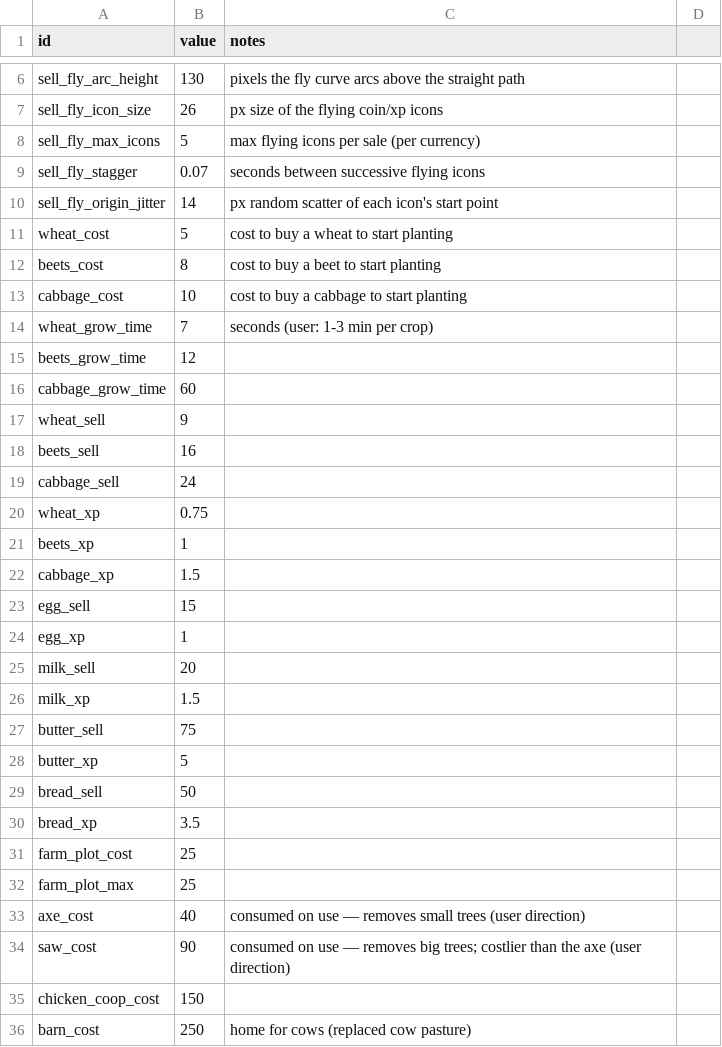
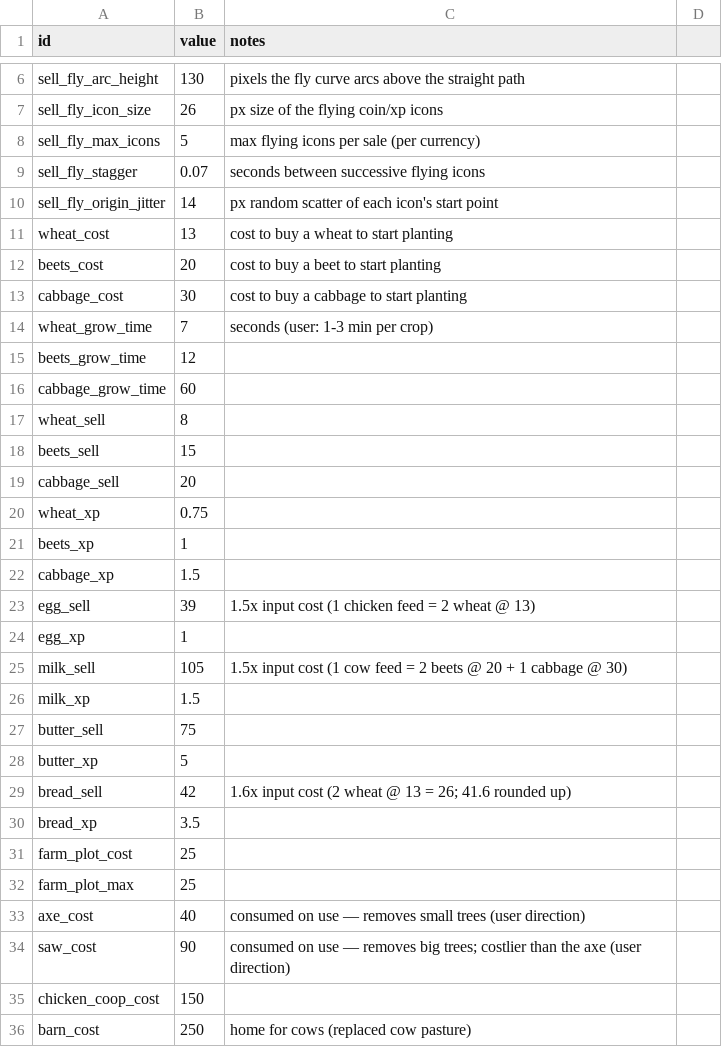
Before and after one commit to gw1108/SproutValley, a CSV file: sprout-valley/data/balance.csv, drawn as a sheet; only a part is shown, gaps mark what is left out; the diff covers the shown part only.

```diff
--- a/sprout-valley/data/balance.csv
+++ b/sprout-valley/data/balance.csv
@@ -11,3 +11,3 @@ sell_fly_origin_jitter,14,px random scatter of each icon's start point
-wheat_cost,5,cost to buy a wheat to start planting
-beets_cost,8,cost to buy a beet to start planting
-cabbage_cost,10,cost to buy a cabbage to start planting
+wheat_cost,13,cost to buy a wheat to start planting,
+beets_cost,20,cost to buy a beet to start planting,
+cabbage_cost,30,cost to buy a cabbage to start planting,
@@ -17,3 +17,3 @@ cabbage_grow_time,60,
-wheat_sell,9,
-beets_sell,16,
-cabbage_sell,24,
+wheat_sell,8,,
+beets_sell,15,,
+cabbage_sell,20,,
@@ -23 +23 @@ cabbage_xp,1.5,
-egg_sell,15,
+egg_sell,39,1.5x input cost (1 chicken feed = 2 wheat @ 13),
@@ -25 +25 @@ egg_xp,1,
-milk_sell,20,
+milk_sell,105,1.5x input cost (1 cow feed = 2 beets @ 20 + 1 cabbage @ 30),
@@ -29 +29 @@ butter_xp,5,
-bread_sell,50,
+bread_sell,42,1.6x input cost (2 wheat @ 13 = 26; 41.6 rounded up),
```
Also changed, not shown: 12 added rows and 1 edited cell elsewhere in this file, 8 other files.
